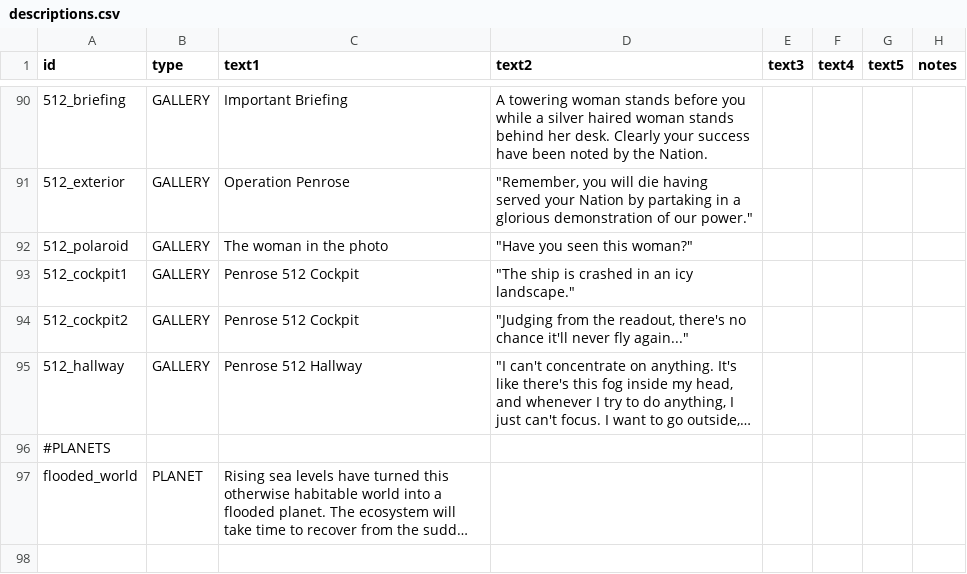
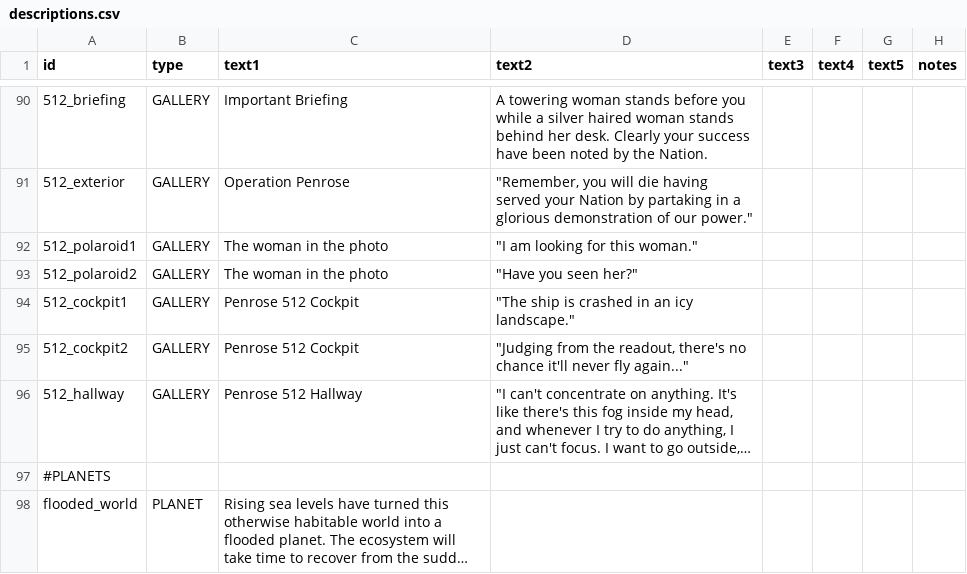
Before and after one commit to naslee2/SignalisMod, a CSV file: data/strings/descriptions.csv, drawn as a sheet; only a part is shown, gaps mark what is left out; long unchanged cells end in …; addresses are those after the commit; the diff names each change by its address in the sheet, - before the commit and + after, or states it on an @@ line.

```diff
--- a/data/strings/descriptions.csv
+++ b/data/strings/descriptions.csv
+row 92: 512_polaroid1 | GALLERY | The woman in the photo | "I am looking for this woman."
-A93 (id): 512_polaroid
+A93 (id): 512_polaroid2
-D93 (text2): "Have you seen this woman?"
+D93 (text2): "Have you seen her?"
```
Also changed, not shown: data/campaign/rules.csv, 2 other files.
